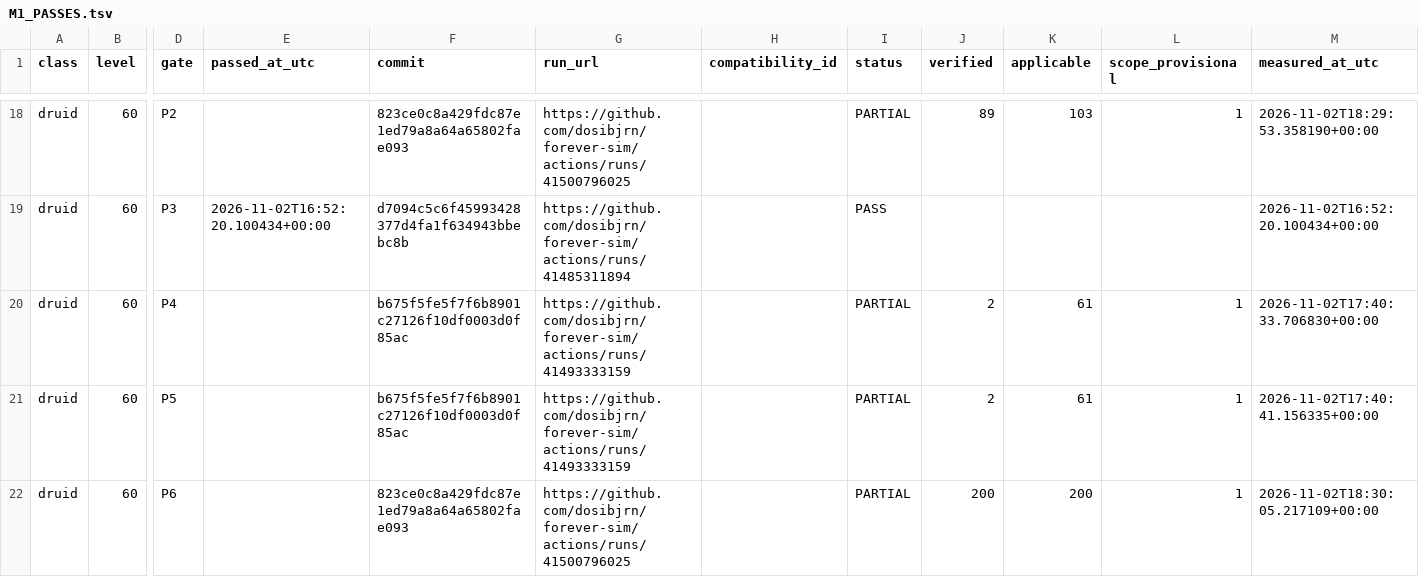
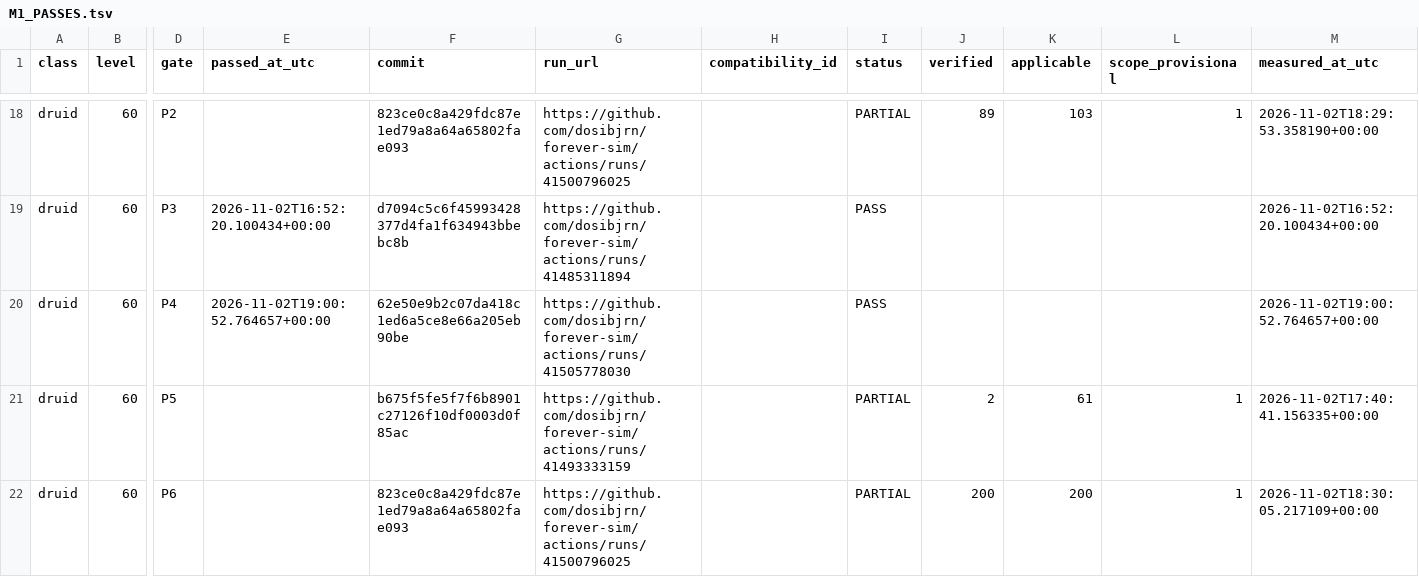
Before and after one commit to dosibjrn/forever-sim, a TSV file: docs/planning/M1_PASSES.tsv, drawn as a sheet; only a part is shown, gaps mark what is left out; the diff names each change by its address in the sheet, - before the commit and + after, or states it on an @@ line.

```diff
--- a/docs/planning/M1_PASSES.tsv
+++ b/docs/planning/M1_PASSES.tsv
-E20 (passed_at_utc): (empty)
+E20 (passed_at_utc): 2026-11-02T19:00:52.764657+00:00
-F20 (commit): b675f5fe5f7f6b8901c27126f10df0003d0f85ac
+F20 (commit): 62e50e9b2c07da418c1ed6a5ce8e66a205eb90be
-G20 (run_url): https://github.com/dosibjrn/forever-sim/actions/runs/41493333159
+G20 (run_url): https://github.com/dosibjrn/forever-sim/actions/runs/41505778030
-I20 (status): PARTIAL
+I20 (status): PASS
-J20 (verified): 2
+J20 (verified): (empty)
-K20 (applicable): 61
+K20 (applicable): (empty)
-L20 (scope_provisional): 1
+L20 (scope_provisional): (empty)
-M20 (measured_at_utc): 2026-11-02T17:40:33.706830+00:00
+M20 (measured_at_utc): 2026-11-02T19:00:52.764657+00:00
```
Also changed, not shown: 1 other file.
